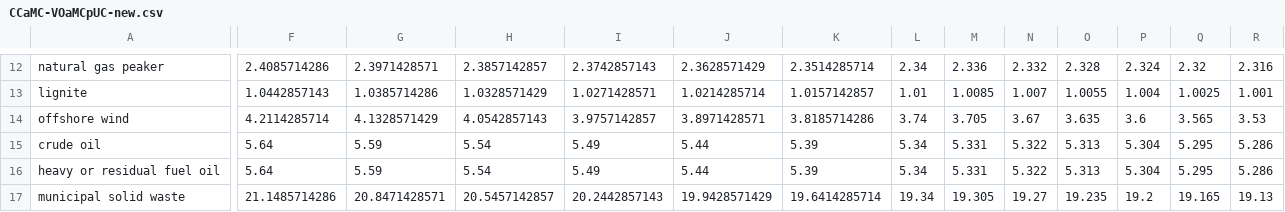
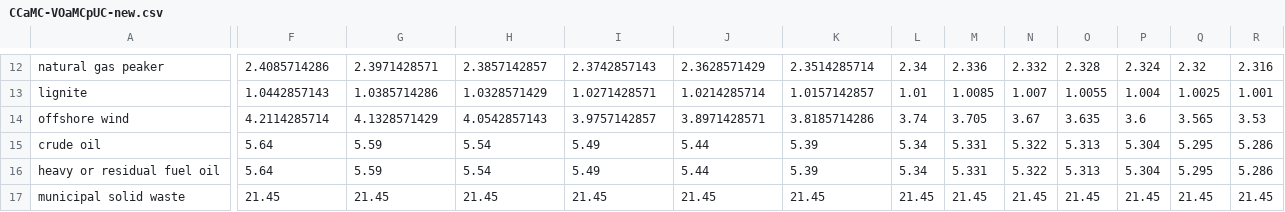
Before and after one commit to climatepolicylab/eps-indonesia-cpl, a CSV file: InputData/elec/CCaMC/CCaMC-VOaMCpUC-new.csv, drawn as a sheet; only a part is shown, gaps mark what is left out; the diff covers the shown part only; the diff names each change by its address in the sheet, - before the commit and + after, or states it on an @@ line.

```diff
--- a/InputData/elec/CCaMC/CCaMC-VOaMCpUC-new.csv
+++ b/InputData/elec/CCaMC/CCaMC-VOaMCpUC-new.csv
-F17: 21.1485714286
+F17: 21.45
-G17: 20.8471428571
+G17: 21.45
-H17: 20.5457142857
+H17: 21.45
-I17: 20.2442857143
+I17: 21.45
-J17: 19.9428571429
+J17: 21.45
-K17: 19.6414285714
+K17: 21.45
-L17: 19.34
+L17: 21.45
-M17: 19.305
+M17: 21.45
-N17: 19.27
+N17: 21.45
-O17: 19.235
+O17: 21.45
-P17: 19.2
+P17: 21.45
-Q17: 19.165
+Q17: 21.45
-R17: 19.13
+R17: 21.45
```
Also changed, not shown: 34 edited cells elsewhere in this file, InputData/elec/CCaMC/CCaMC-AFOaMCpUC-new.csv, InputData/elec/CCaMC/CCaMC-AFOaMCpUC-pre-ret.csv, 2 other files.
